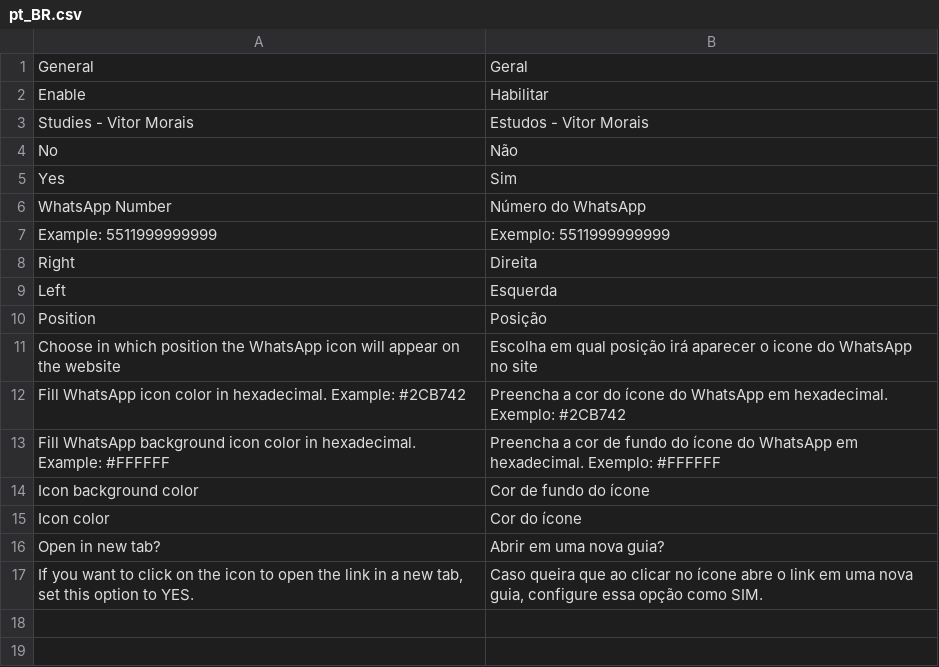
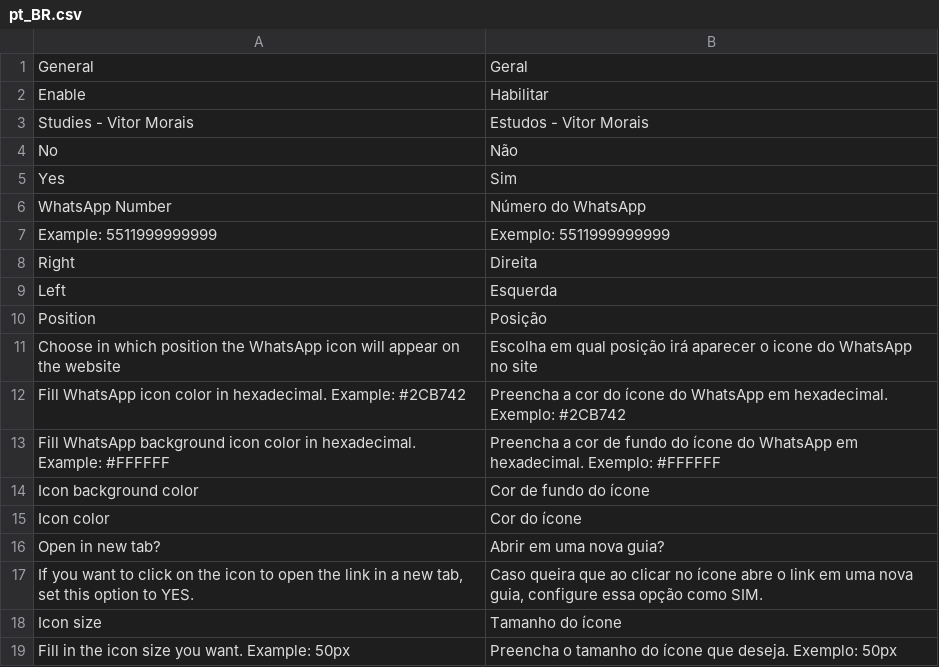
Before and after one commit to vitinhomorais00/estudos-pdi, a CSV file: app/code/VitorMorais/WhatsApp/i18n/pt_BR.csv, drawn as a sheet.

Commit message:
feat: Creation of functionality to configure icon size

```diff
--- a/app/code/VitorMorais/WhatsApp/i18n/pt_BR.csv
+++ b/app/code/VitorMorais/WhatsApp/i18n/pt_BR.csv
@@ -17 +17,3 @@
 "If you want to click on the icon to open the link in a new tab, set this option to YES.","Caso queira que ao clicar no ícone abre o link em uma nova guia, configure essa opção como SIM."
+"Icon size","Tamanho do ícone"
+"Fill in the icon size you want. Example: 50px","Preencha o tamanho do ícone que deseja. Exemplo: 50px"
```
Also changed, not shown: 4 other files.
